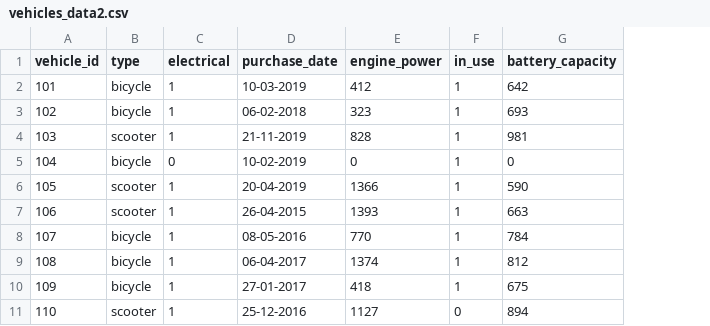
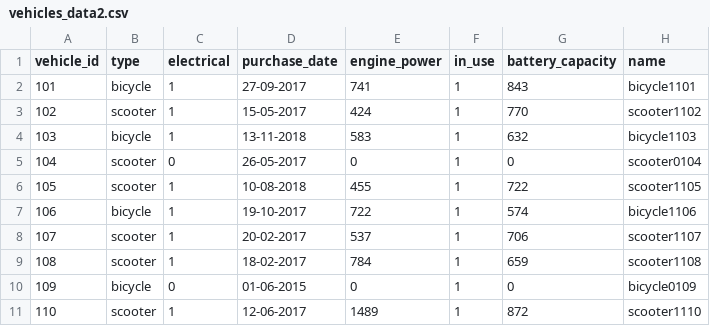
Before and after one commit to Montaso/generator-danych-hd, a CSV file: generated_data/vehicles_data2.csv, drawn as a sheet; the diff names each change by its address in the sheet, - before the commit and + after, or states it on an @@ line.

```diff
--- a/generated_data/vehicles_data2.csv
+++ b/generated_data/vehicles_data2.csv
+column H (name), rows 2-11: bicycle1101 | scooter1102 | bicycle1103 | scooter0104 | scooter1105 | bicycle1106 | scooter1107 | scooter1108 | bicycle0109 | scooter1110
-D2 (purchase_date): 10-03-2019
+D2 (purchase_date): 27-09-2017
-E2 (engine_power): 412
+E2 (engine_power): 741
-G2 (battery_capacity): 642
+G2 (battery_capacity): 843
-B3 (type): bicycle
+B3 (type): scooter
-D3 (purchase_date): 06-02-2018
+D3 (purchase_date): 15-05-2017
-E3 (engine_power): 323
+E3 (engine_power): 424
-G3 (battery_capacity): 693
+G3 (battery_capacity): 770
-B4 (type): scooter
+B4 (type): bicycle
-D4 (purchase_date): 21-11-2019
+D4 (purchase_date): 13-11-2018
-E4 (engine_power): 828
+E4 (engine_power): 583
-G4 (battery_capacity): 981
+G4 (battery_capacity): 632
-B5 (type): bicycle
+B5 (type): scooter
-D5 (purchase_date): 10-02-2019
+D5 (purchase_date): 26-05-2017
-D6 (purchase_date): 20-04-2019
+D6 (purchase_date): 10-08-2018
-E6 (engine_power): 1366
+E6 (engine_power): 455
-G6 (battery_capacity): 590
+G6 (battery_capacity): 722
-B7 (type): scooter
+B7 (type): bicycle
-D7 (purchase_date): 26-04-2015
+D7 (purchase_date): 19-10-2017
-E7 (engine_power): 1393
+E7 (engine_power): 722
-G7 (battery_capacity): 663
+G7 (battery_capacity): 574
-B8:B9 (type): bicycle
+B8:B9 (type): scooter
-D8 (purchase_date): 08-05-2016
+D8 (purchase_date): 20-02-2017
-E8 (engine_power): 770
+E8 (engine_power): 537
-G8 (battery_capacity): 784
+G8 (battery_capacity): 706
-D9 (purchase_date): 06-04-2017
+D9 (purchase_date): 18-02-2017
-E9 (engine_power): 1374
+E9 (engine_power): 784
-G9 (battery_capacity): 812
+G9 (battery_capacity): 659
-C10 (electrical): 1
+C10 (electrical): 0
-D10 (purchase_date): 27-01-2017
+D10 (purchase_date): 01-06-2015
-E10 (engine_power): 418
+E10 (engine_power): 0
-G10 (battery_capacity): 675
+G10 (battery_capacity): 0
-D11 (purchase_date): 25-12-2016
+D11 (purchase_date): 12-06-2017
-E11 (engine_power): 1127
+E11 (engine_power): 1489
-F11 (in_use): 0
+F11 (in_use): 1
-G11 (battery_capacity): 894
+G11 (battery_capacity): 872
```
Also changed, not shown: generated_data/battery_replacements_data.csv, generated_data/battery_replacements_data12.csv, 35 other files.
